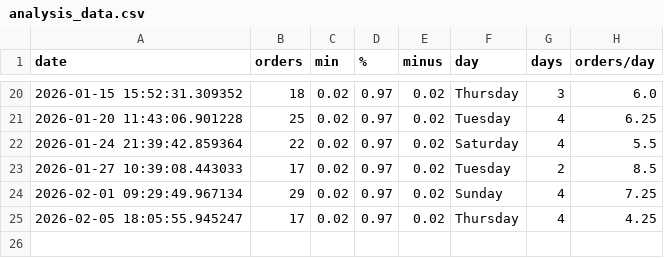
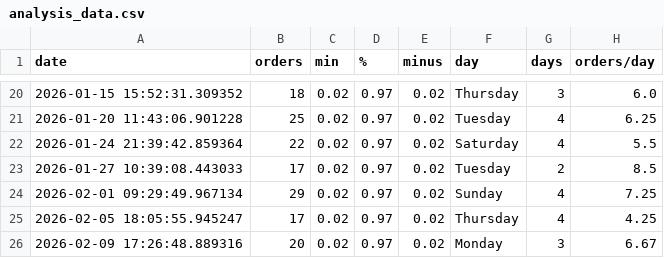
Before and after one commit to EddieFernandezSuit/TCGPlayer, a CSV file: data/analysis_data.csv, drawn as a sheet; only a part is shown, gaps mark what is left out.

```diff
--- a/data/analysis_data.csv
+++ b/data/analysis_data.csv
@@ -25 +25,2 @@ date,orders,min,%,minus,day,days,orders/day
 2026-02-05 18:05:55.945247,17,0.02,0.97,0.02,Thursday,4,4.25
+2026-02-09 17:26:48.889316,20,0.02,0.97,0.02,Monday,3,6.67
```
Also changed, not shown: 2 other files.
